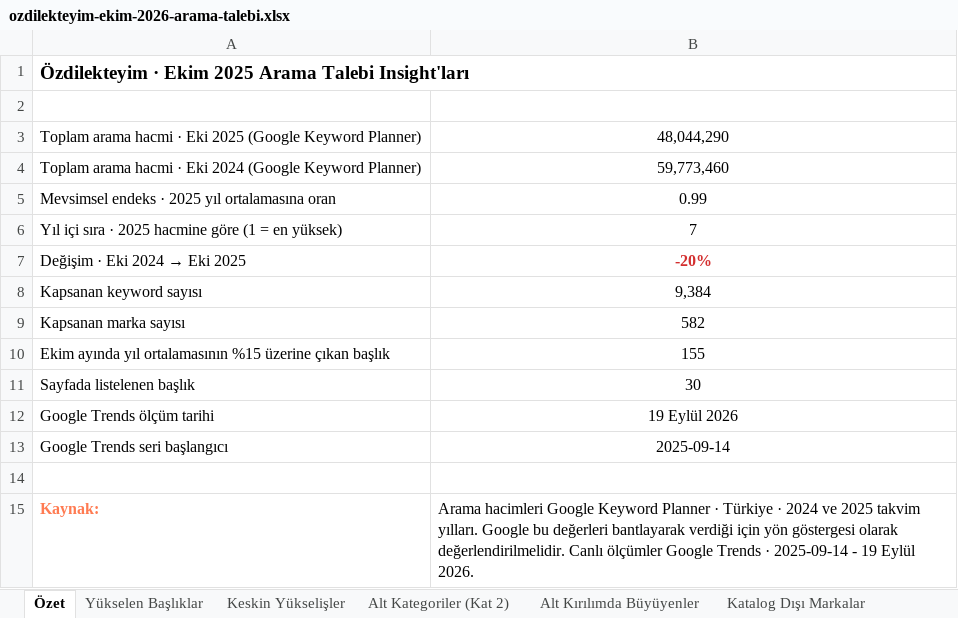
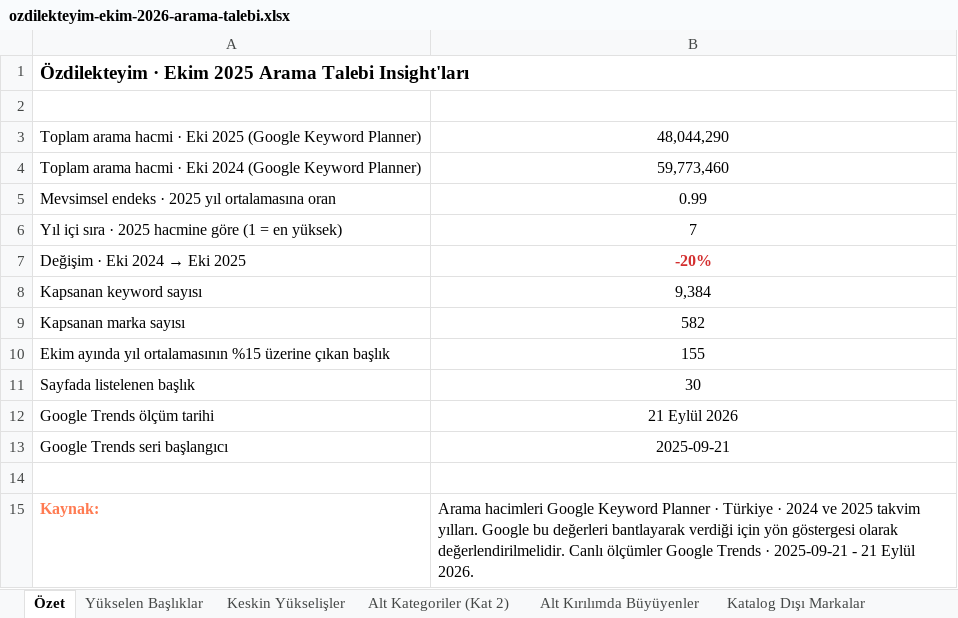
Before and after one commit to erdogan1ozdemir/ozdilek-sezon-ozeti-eyl-2026, an Excel workbook: ekim/ozdilekteyim-ekim-2026-arama-talebi.xlsx, sheet Özet, drawn as a sheet; values as stored, in another font and other column widths than the file's, no borders; the diff names each change by its address in the sheet, - before the commit and + after, or states it on an @@ line.

```diff
--- a/ekim/ozdilekteyim-ekim-2026-arama-talebi.xlsx (sheet Özet)
+++ b/ekim/ozdilekteyim-ekim-2026-arama-talebi.xlsx (sheet Özet)
-B12: 19 Eylül 2026
+B12: 21 Eylül 2026
-B13: 2025-09-14
+B13: 2025-09-21
-B15: …Trends · 2025-09-14 - 19 Eylül 2026.
+B15: …Trends · 2025-09-21 - 21 Eylül 2026.
```
Also changed, not shown: sheet Trends Haftalık Seri, sheet Yükselen Başlıklar, aralik/ozdilekteyim-aralik-2026-arama-talebi.xlsx, kasim/ozdilekteyim-kasim-2026-arama-talebi.xlsx, 6 other files.
